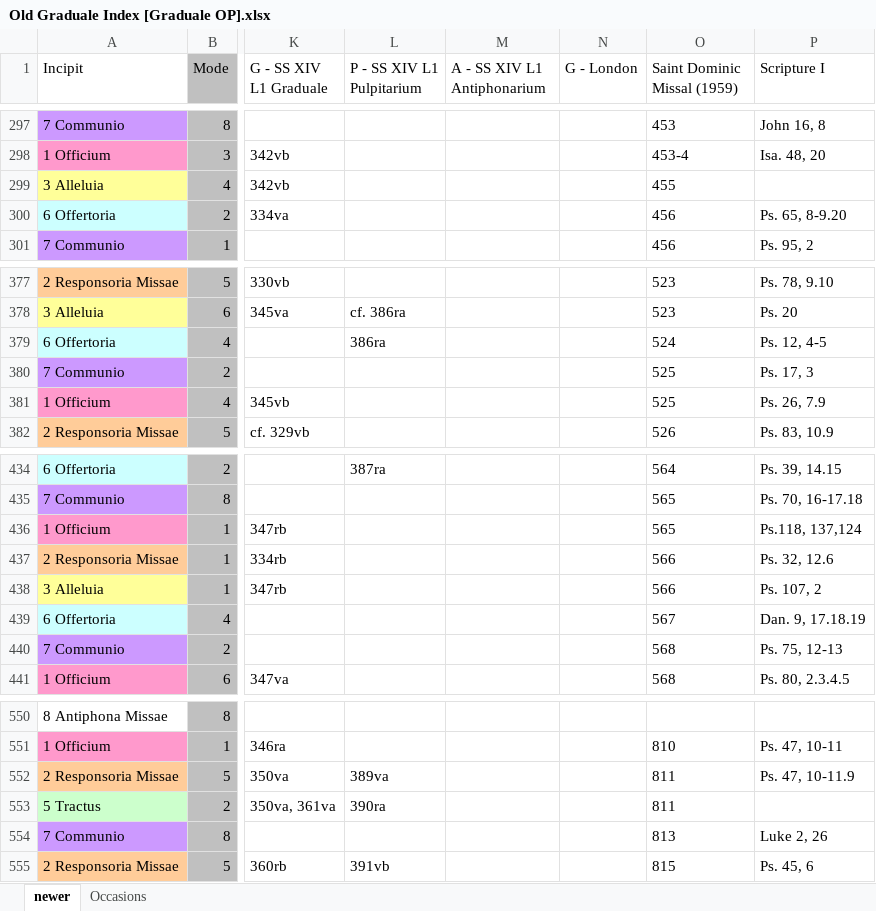
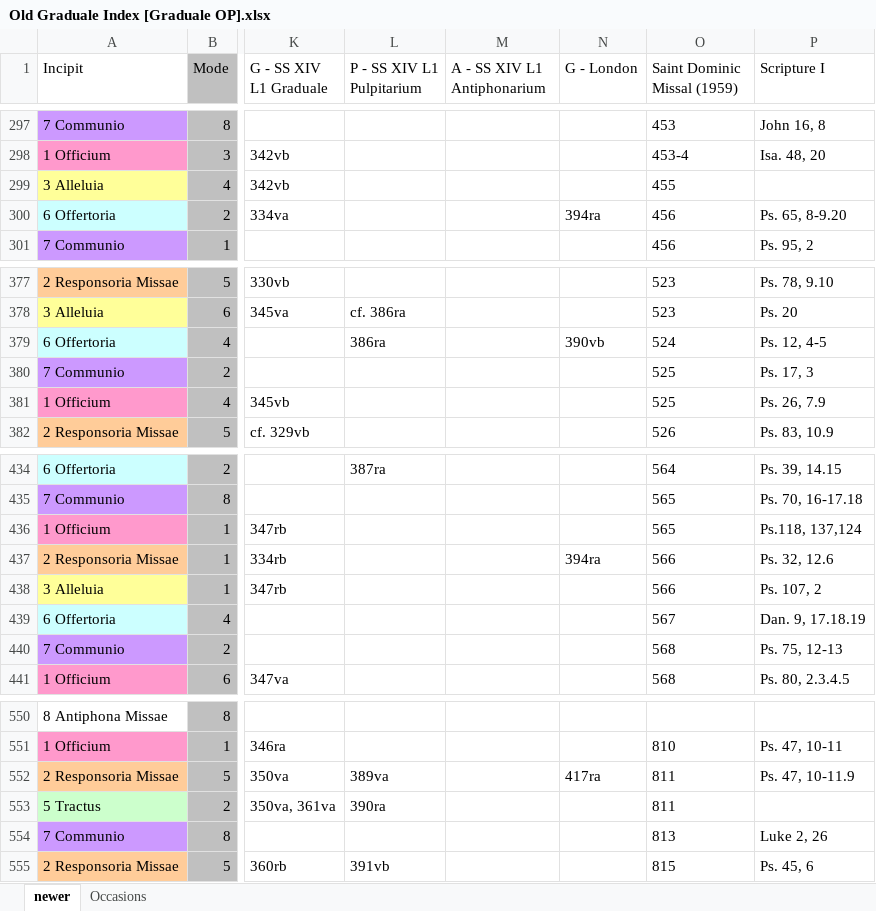
Before and after one commit to innocentop/atelier, an Excel workbook: Old Graduale Index [Graduale OP].xlsx, sheet newer, drawn as a sheet; only a part is shown, gaps mark what is left out; values as stored, in another font and other column widths than the file's, no borders; the diff covers the shown part only; the diff names each change by its address in the sheet, - before the commit and + after, or states it on an @@ line.

```diff
--- a/Old Graduale Index [Graduale OP].xlsx (sheet newer)
+++ b/Old Graduale Index [Graduale OP].xlsx (sheet newer)
-N300 (G - London): (empty)
+N300 (G - London): 394ra
-N379 (G - London): (empty)
+N379 (G - London): 390vb
-N437 (G - London): (empty)
+N437 (G - London): 394ra
-N552 (G - London): (empty)
+N552 (G - London): 417ra
```
Also changed, not shown: 10 edited cells elsewhere in this sheet, New Graduale OP.xlsx, 22 other files.
